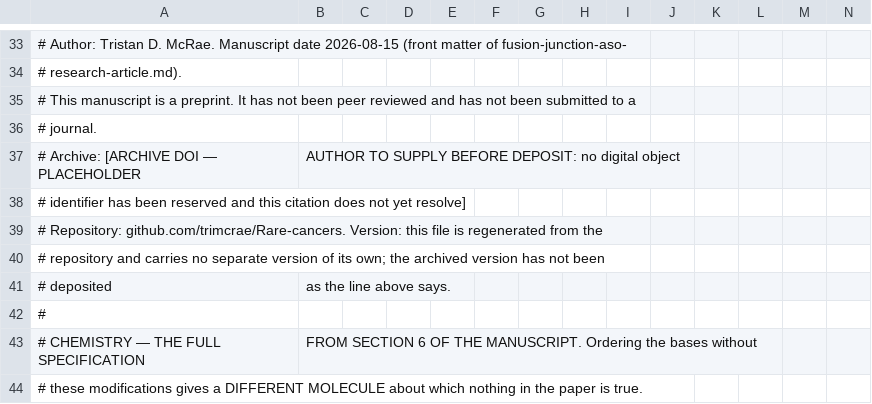
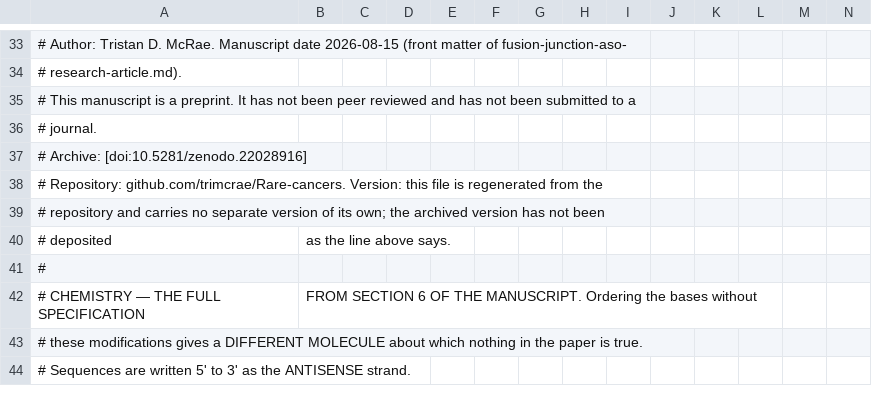
Before and after one commit to trimcrae/Rare-cancers, a CSV file: research/manuscripts/aso/fusion-junction-aso-sequences.csv, drawn as a sheet; only a part is shown, gaps mark what is left out; the shorter side is filled out with more unchanged rows; removed rows and columns are numbered as before the commit, all else as after; rows hold the shown columns only; the diff names each change by its address in the sheet, - before the commit and + after, or states it on an @@ line.

```diff
--- a/research/manuscripts/aso/fusion-junction-aso-sequences.csv
+++ b/research/manuscripts/aso/fusion-junction-aso-sequences.csv
-row 37: # Archive: [ARCHIVE DOI — PLACEHOLDER | AUTHOR TO SUPPLY BEFORE DEPOSIT: no digital object
-A37: # identifier has been reserved and this citation does not yet resolve]
+A37: # Archive: [doi:10.5281/zenodo.22028916]
```
Also changed, not shown: 12 other files.
